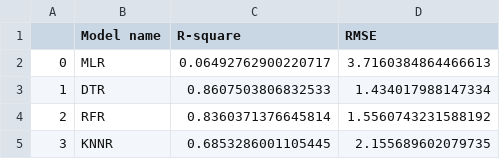
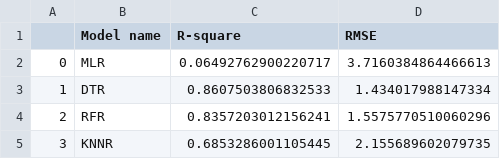
Before and after one commit to AnalyticsSolution/IncidentPredictionTraining, a CSV file: Output/prediction_model_metrics.csv, drawn as a sheet.

```diff
--- a/Output/prediction_model_metrics.csv
+++ b/Output/prediction_model_metrics.csv
@@ -3,3 +3,3 @@
 1,DTR,0.8607503806832533,1.434017988147334
-2,RFR,0.8360371376645814,1.5560743231588192
+2,RFR,0.8357203012156241,1.5575770510060296
 3,KNNR,0.6853286001105445,2.155689602079735
```
Also changed, not shown: Output/prediction_output.csv, 2 other files.
